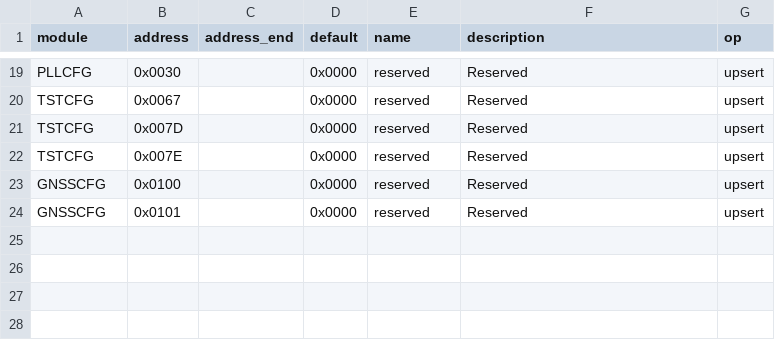
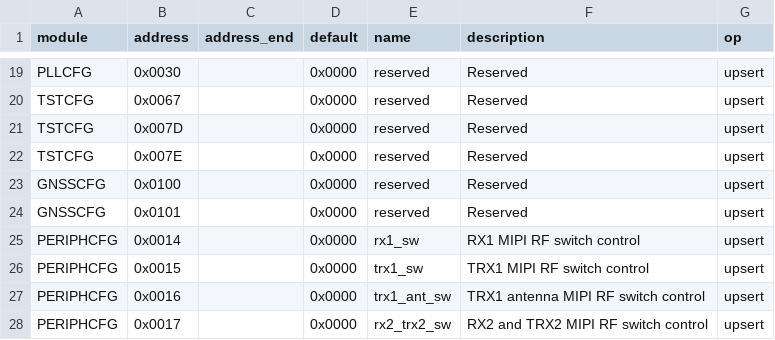
Before and after one commit to myriadrf/LimeSDR_GW, a CSV file: docs/docs/ca23/reg_remap/registers_override.csv, drawn as a sheet; only a part is shown, gaps mark what is left out; the diff names each change by its address in the sheet, - before the commit and + after, or states it on an @@ line.

```diff
--- a/docs/docs/ca23/reg_remap/registers_override.csv
+++ b/docs/docs/ca23/reg_remap/registers_override.csv
+row 25: PERIPHCFG | 0x0014 |  | 0x0000 | rx1_sw | RX1 MIPI RF switch control | upsert
+row 26: PERIPHCFG | 0x0015 |  | 0x0000 | trx1_sw | TRX1 MIPI RF switch control | upsert
+row 27: PERIPHCFG | 0x0016 |  | 0x0000 | trx1_ant_sw | TRX1 antenna MIPI RF switch control | upsert
+row 28: PERIPHCFG | 0x0017 |  | 0x0000 | rx2_trx2_sw | RX2 and TRX2 MIPI RF switch control | upsert
```
Also changed, not shown: 8 other files.
